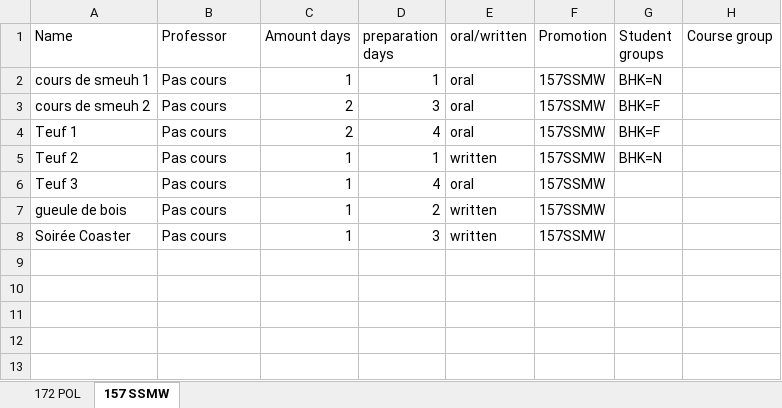
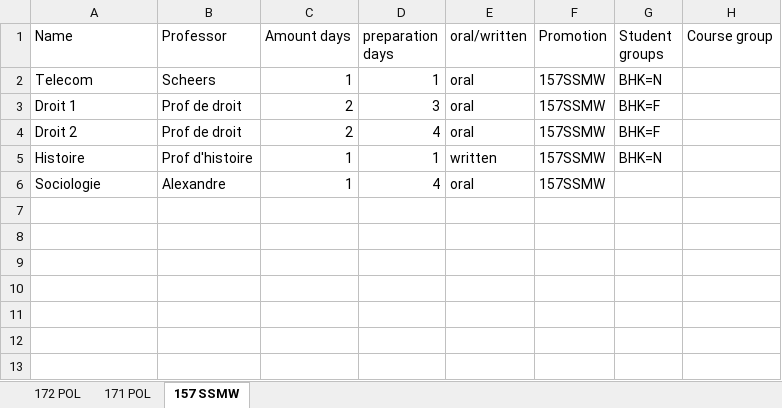
Before and after one commit to RomainJennes/ExamTimetable, an Excel workbook: examparams.xlsx, sheet 157 SSMW, drawn as a sheet; only a part is shown; the shorter side is filled out with more unchanged rows; values as stored, in another font and other column widths than the file's, no borders; table styles not drawn; the diff names each change by its address in the sheet, - before the commit and + after, or states it on an @@ line.

```diff
--- a/examparams.xlsx (sheet 157 SSMW)
+++ b/examparams.xlsx (sheet 157 SSMW)
+sheet tab: 171 POL
-A2 (Name): cours de smeuh 1
+A2 (Name): Telecom
-B2 (Professor): Pas cours
+B2 (Professor): Scheers
-A3 (Name): cours de smeuh 2
+A3 (Name): Droit 1
-B3:B4 (Professor): Pas cours
+B3:B4 (Professor): Prof de droit
-A4 (Name): Teuf 1
+A4 (Name): Droit 2
-A5 (Name): Teuf 2
+A5 (Name): Histoire
-B5 (Professor): Pas cours
+B5 (Professor): Prof d'histoire
-A6 (Name): Teuf 3
+A6 (Name): Sociologie
-B6 (Professor): Pas cours
+B6 (Professor): Alexandre
-row 7: gueule de bois | Pas cours | 1 | 2 | written | 157SSMW
-row 8: Soirée Coaster | Pas cours | 1 | 3 | written | 157SSMW
```
Also changed, not shown: sheet 172 POL, professors.xlsx.
